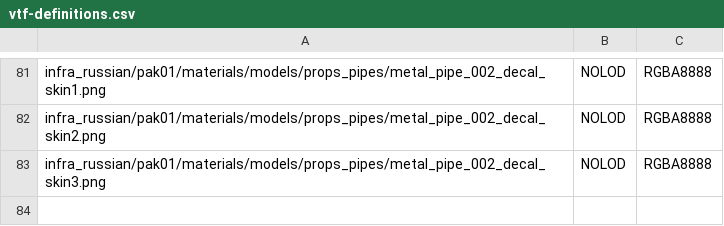
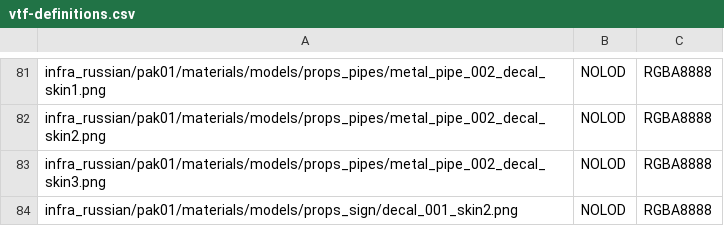
Before and after one commit to deseven/INFRA-ru, a CSV file: vtf-definitions.csv, drawn as a sheet; only a part is shown, gaps mark what is left out.

```diff
--- a/vtf-definitions.csv
+++ b/vtf-definitions.csv
@@ -83 +83,2 @@ infra_russian/pak01/materials/models/props_pipes/metal_pipe_002_decal_skin2.png,
 infra_russian/pak01/materials/models/props_pipes/metal_pipe_002_decal_skin3.png,NOLOD,RGBA8888
+infra_russian/pak01/materials/models/props_sign/decal_001_skin2.png,NOLOD,RGBA8888
```
Also changed, not shown: 14 other files.
